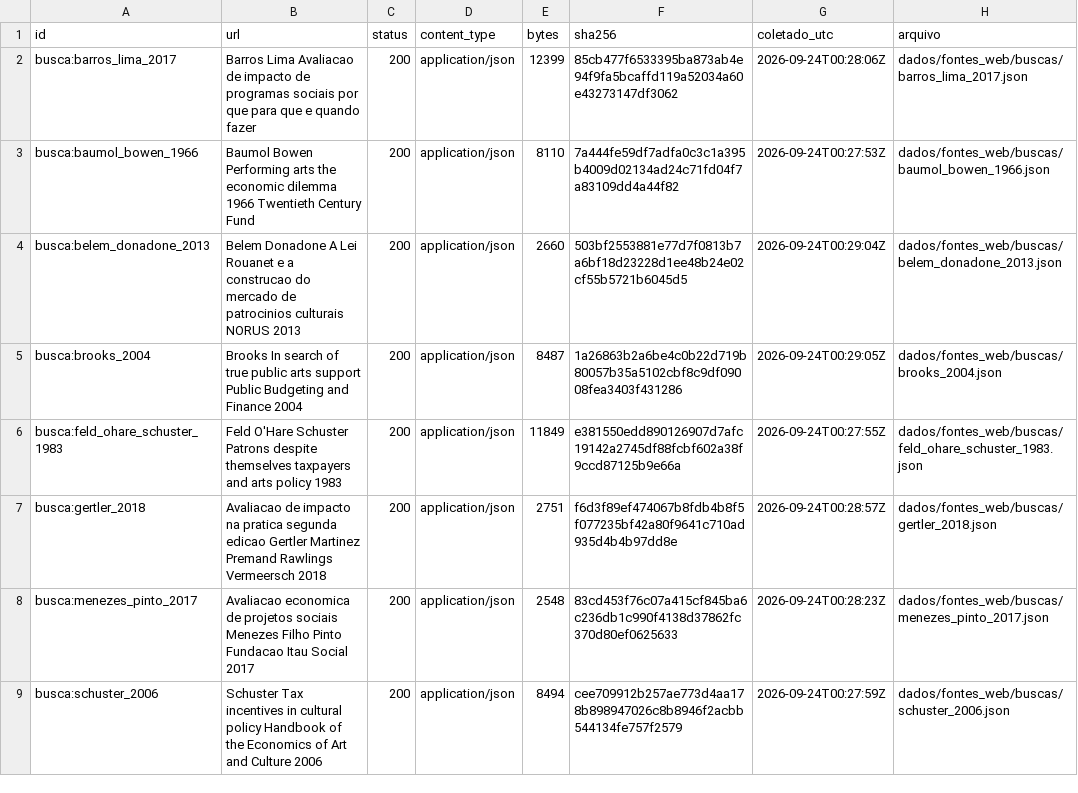
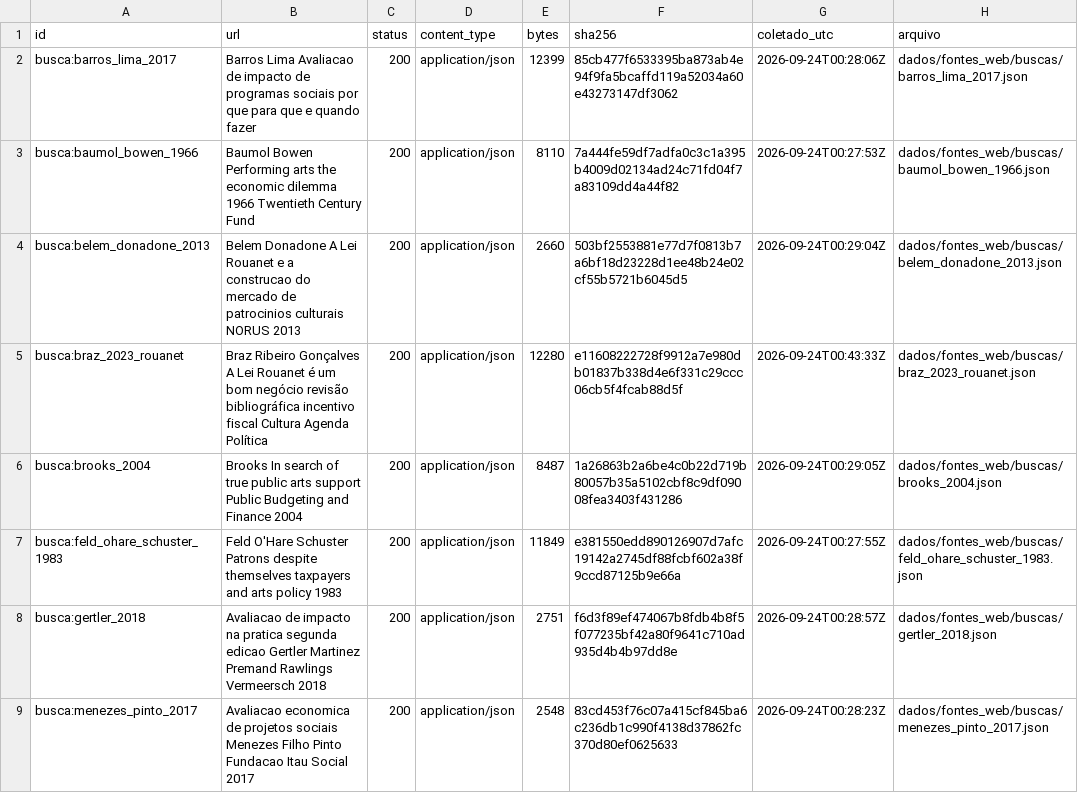
Before and after one commit to fcarva/aval-pol, a CSV file: dados/fontes_web/manifesto.csv, drawn as a sheet; only a part is shown; the shorter side is filled out with more unchanged rows; the diff covers the shown part only; the diff names each change by its address in the sheet, - before the commit and + after, or states it on an @@ line.

```diff
--- a/dados/fontes_web/manifesto.csv
+++ b/dados/fontes_web/manifesto.csv
+row 5: busca:braz_2023_rouanet | Braz Ribeiro Gonçalves A Lei Rouanet é um bom negócio revisão bibliográfica incentivo fiscal Cultura Agenda Política | 200 | application/json | 12280 | e11608222728f9912a7e980db01837b338d4e6f331c29ccc06cb5f4fcab88d5f | 2026-09-24T00:43:33Z | dados/fontes_web/buscas/braz_2023_rouanet.json
```
Also changed, not shown: 3 added rows and 6 edited cells elsewhere in this file, dados/fontes_web/doi_resumo.csv, 7 other files.
